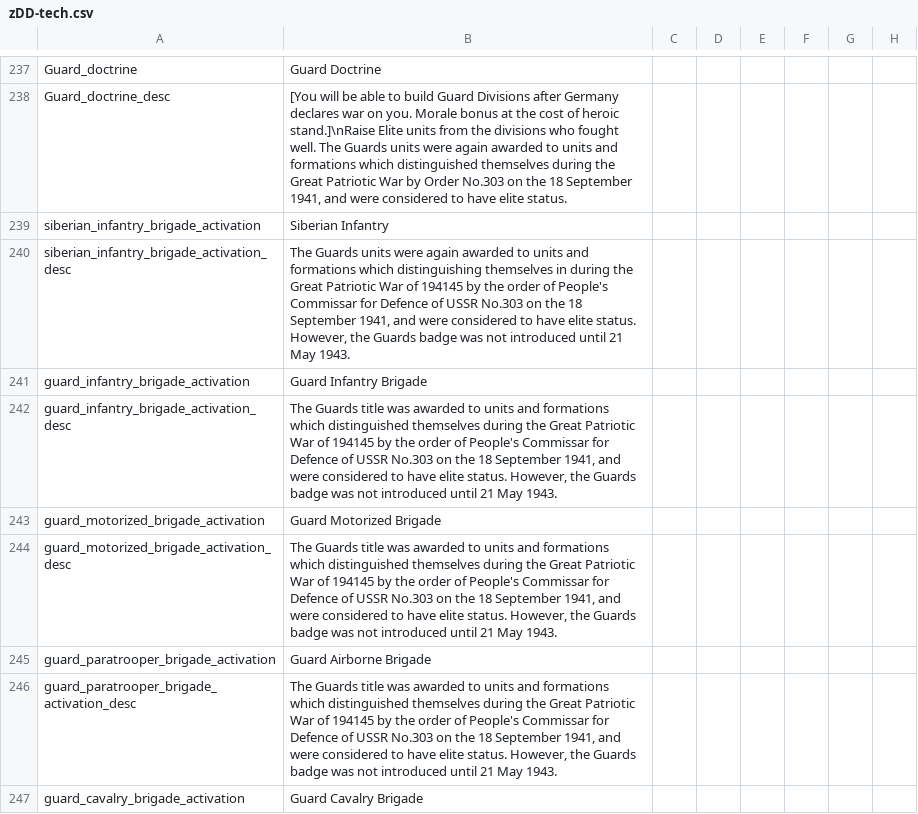
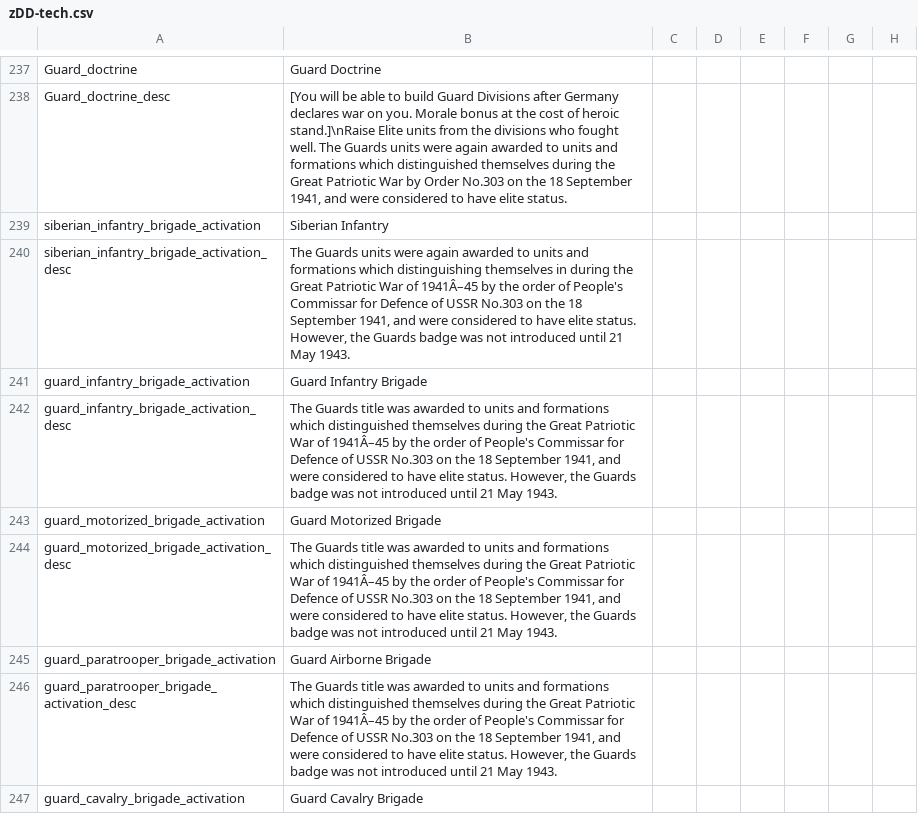
Before and after one commit to oumajgad/BlackICE, a CSV file: localisation/zDD-tech.csv, drawn as a sheet; only a part is shown, gaps mark what is left out; the diff covers the shown part only; the diff names each change by its address in the sheet, - before the commit and + after, or states it on an @@ line.

```diff
--- a/localisation/zDD-tech.csv
+++ b/localisation/zDD-tech.csv
-B240: …War of 194145 by the…
+B240: …War of 1941Â–45 by the…
-B242: …War of 194145 by the…
+B242: …War of 1941Â–45 by the…
-B244: …War of 194145 by the…
+B244: …War of 1941Â–45 by the…
-B246: …War of 194145 by the…
+B246: …War of 1941Â–45 by the…
```
Also changed, not shown: 22 edited cells elsewhere in this file, localisation/technology.csv.
